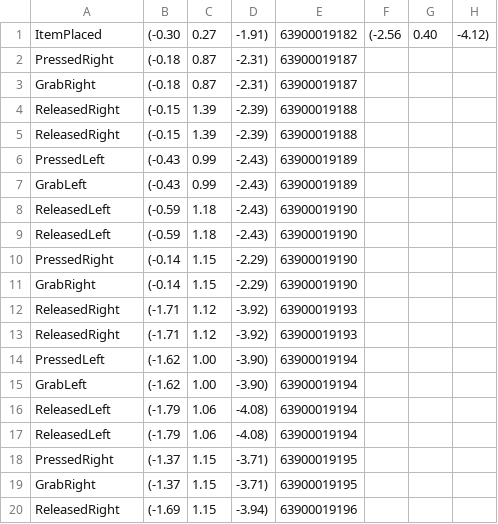
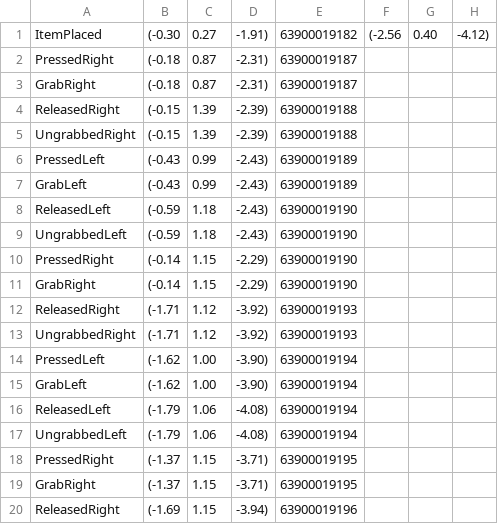
Before and after one commit to scrmbld/253-phase-4, a CSV file: ExperimentData/Manip/Experiment/manip_63900019179.csv, drawn as a sheet; only a part is shown; the diff covers the shown part only.

```diff
--- a/ExperimentData/Manip/Experiment/manip_63900019179.csv
+++ b/ExperimentData/Manip/Experiment/manip_63900019179.csv
@@ -4,3 +4,3 @@ GrabRight,(-0.18, 0.87, -2.31),63900019187
 ReleasedRight,(-0.15, 1.39, -2.39),63900019188
-ReleasedRight,(-0.15, 1.39, -2.39),63900019188
+UngrabbedRight,(-0.15, 1.39, -2.39),63900019188
 PressedLeft,(-0.43, 0.99, -2.43),63900019189
@@ -8,3 +8,3 @@ GrabLeft,(-0.43, 0.99, -2.43),63900019189
 ReleasedLeft,(-0.59, 1.18, -2.43),63900019190
-ReleasedLeft,(-0.59, 1.18, -2.43),63900019190
+UngrabbedLeft,(-0.59, 1.18, -2.43),63900019190
 PressedRight,(-0.14, 1.15, -2.29),63900019190
@@ -12,3 +12,3 @@ GrabRight,(-0.14, 1.15, -2.29),63900019190
 ReleasedRight,(-1.71, 1.12, -3.92),63900019193
-ReleasedRight,(-1.71, 1.12, -3.92),63900019193
+UngrabbedRight,(-1.71, 1.12, -3.92),63900019193
 PressedLeft,(-1.62, 1.00, -3.90),63900019194
@@ -16,3 +16,3 @@ GrabLeft,(-1.62, 1.00, -3.90),63900019194
 ReleasedLeft,(-1.79, 1.06, -4.08),63900019194
-ReleasedLeft,(-1.79, 1.06, -4.08),63900019194
+UngrabbedLeft,(-1.79, 1.06, -4.08),63900019194
 PressedRight,(-1.37, 1.15, -3.71),63900019195
```
Also changed, not shown: 5 edited cells elsewhere in this file, ExperimentData/Manip/Control/manip_63900033469.csv, ExperimentData/Manip/Control/manip_63900033808.csv, 24 other files.
